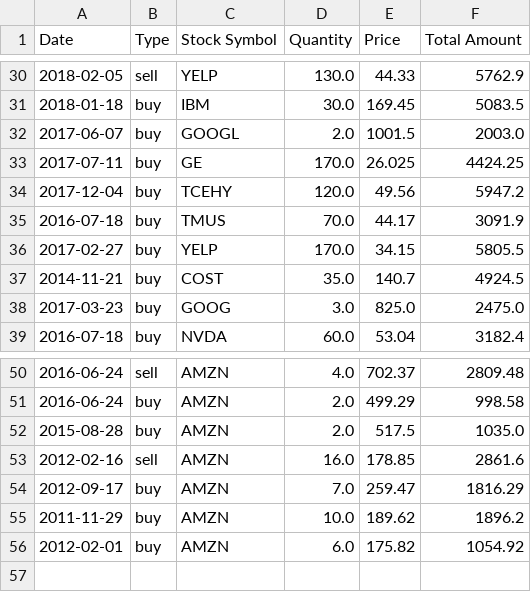
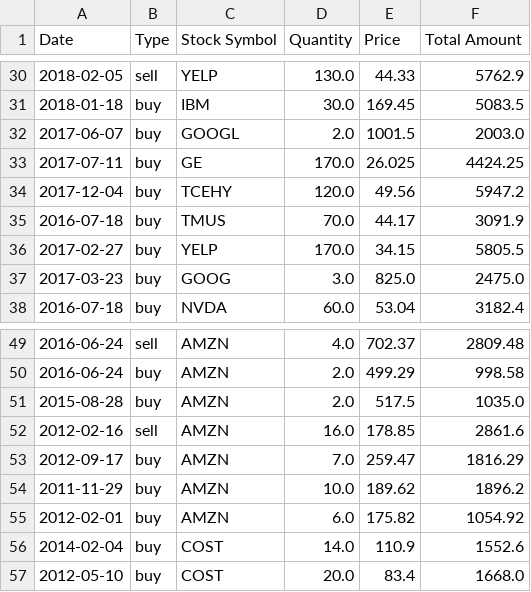
Before and after one commit to michaschwab/Stock-App, a CSV file: data.csv, drawn as a sheet; only a part is shown, gaps mark what is left out; removed rows and columns are numbered as before the commit, all else as after; the diff names each change by its address in the sheet, - before the commit and + after, or states it on an @@ line.

```diff
--- a/data.csv
+++ b/data.csv
-row 37: 2014-11-21 | buy | COST | 35.0 | 140.7 | 4924.5
+row 56: 2014-02-04 | buy | COST | 14.0 | 110.9 | 1552.6
+row 57: 2012-05-10 | buy | COST | 20.0 | 83.4 | 1668.0
```
Also changed, not shown: 8 other files.
